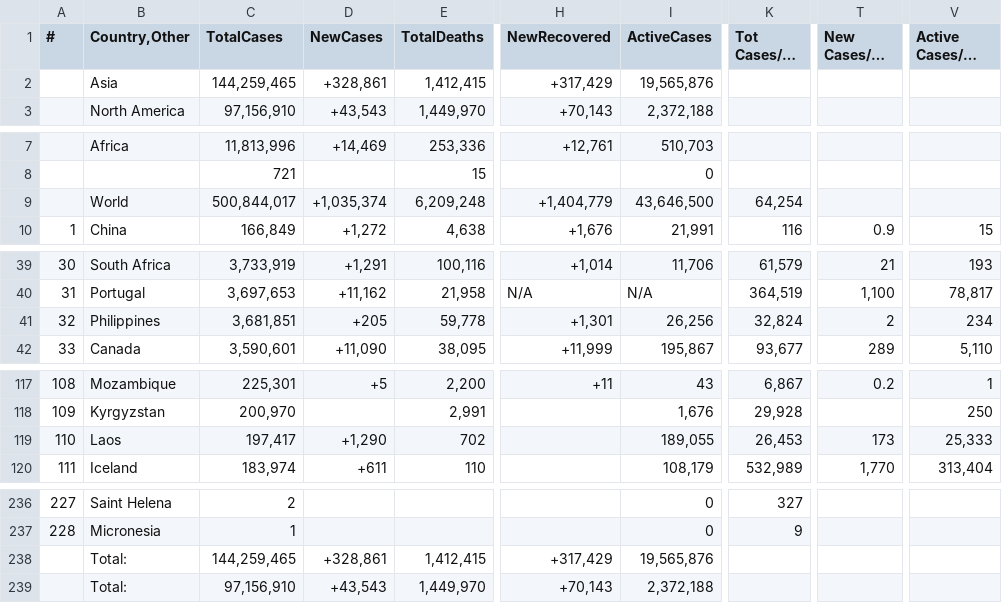
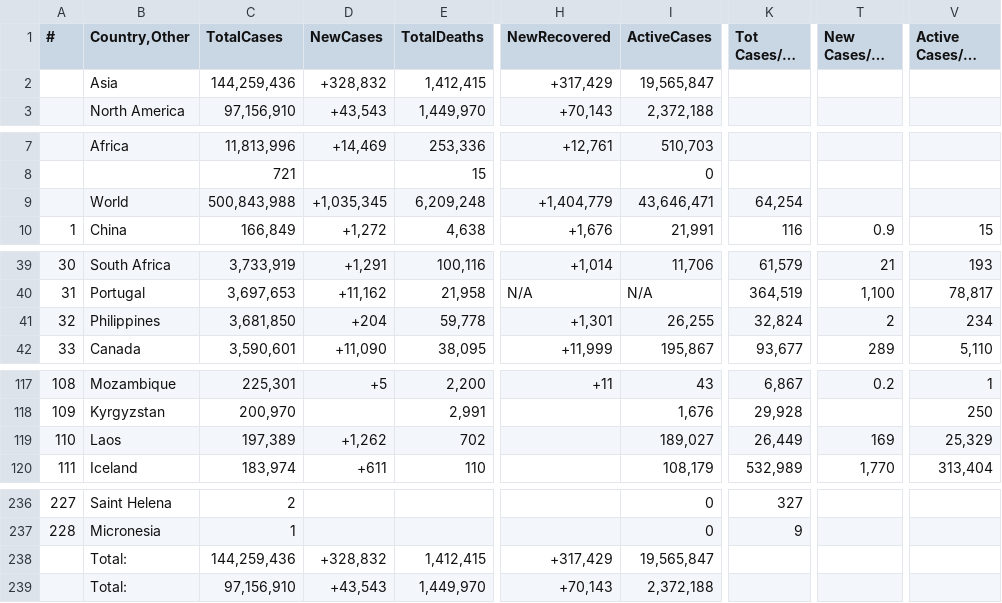
Before and after one commit to Covid-Data-API/Worldometer-Covid-Data-API, a CSV file: Table2.csv, drawn as a sheet; only a part is shown, gaps mark what is left out; long unchanged cells end in …; the diff covers the shown part only; the diff names each change by its address in the sheet, - before the commit and + after, or states it on an @@ line.

```diff
--- a/Table2.csv
+++ b/Table2.csv
-C2 (TotalCases): 144,259,465
+C2 (TotalCases): 144,259,436
-D2 (NewCases): +328,861
+D2 (NewCases): +328,832
-I2 (ActiveCases): 19,565,876
+I2 (ActiveCases): 19,565,847
-C9 (TotalCases): 500,844,017
+C9 (TotalCases): 500,843,988
-D9 (NewCases): +1,035,374
+D9 (NewCases): +1,035,345
-I9 (ActiveCases): 43,646,500
+I9 (ActiveCases): 43,646,471
-C41 (TotalCases): 3,681,851
+C41 (TotalCases): 3,681,850
-D41 (NewCases): +205
+D41 (NewCases): +204
-I41 (ActiveCases): 26,256
+I41 (ActiveCases): 26,255
-C119 (TotalCases): 197,417
+C119 (TotalCases): 197,389
-D119 (NewCases): +1,290
+D119 (NewCases): +1,262
-I119 (ActiveCases): 189,055
+I119 (ActiveCases): 189,027
-K119 (Tot Cases/1M pop): 26,453
+K119 (Tot Cases/1M pop): 26,449
-T119 (New Cases/1M pop): 173
+T119 (New Cases/1M pop): 169
-V119 (Active Cases/1M pop): 25,333
+V119 (Active Cases/1M pop): 25,329
-C238 (TotalCases): 144,259,465
+C238 (TotalCases): 144,259,436
-D238 (NewCases): +328,861
+D238 (NewCases): +328,832
-I238 (ActiveCases): 19,565,876
+I238 (ActiveCases): 19,565,847
```
Also changed, not shown: 3 edited cells elsewhere in this file, Table1.csv.
